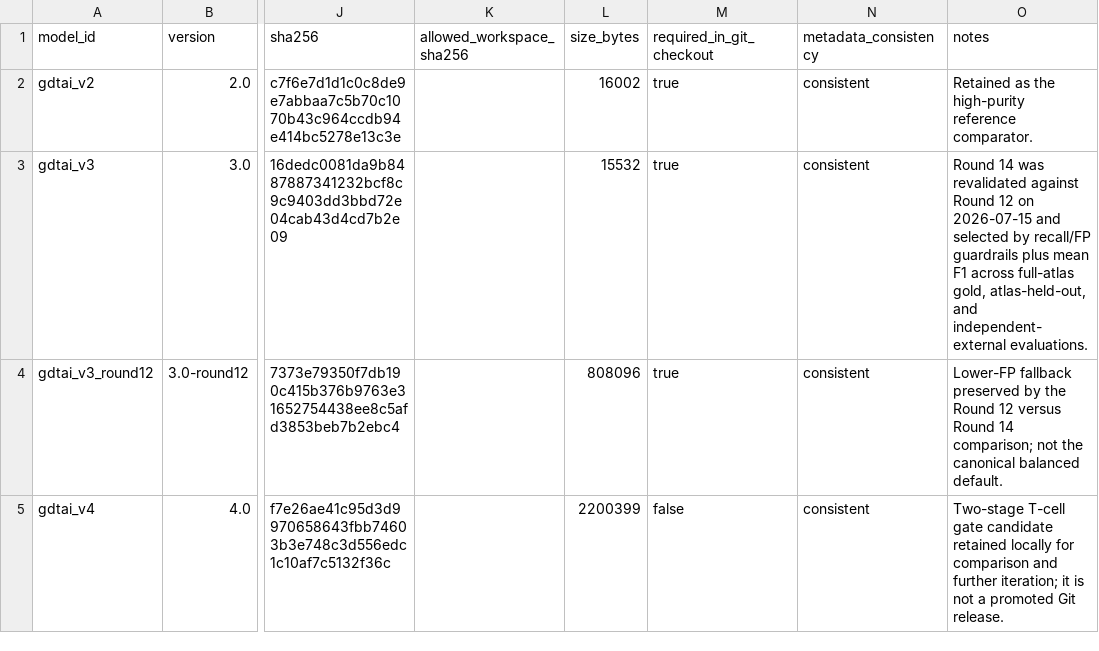
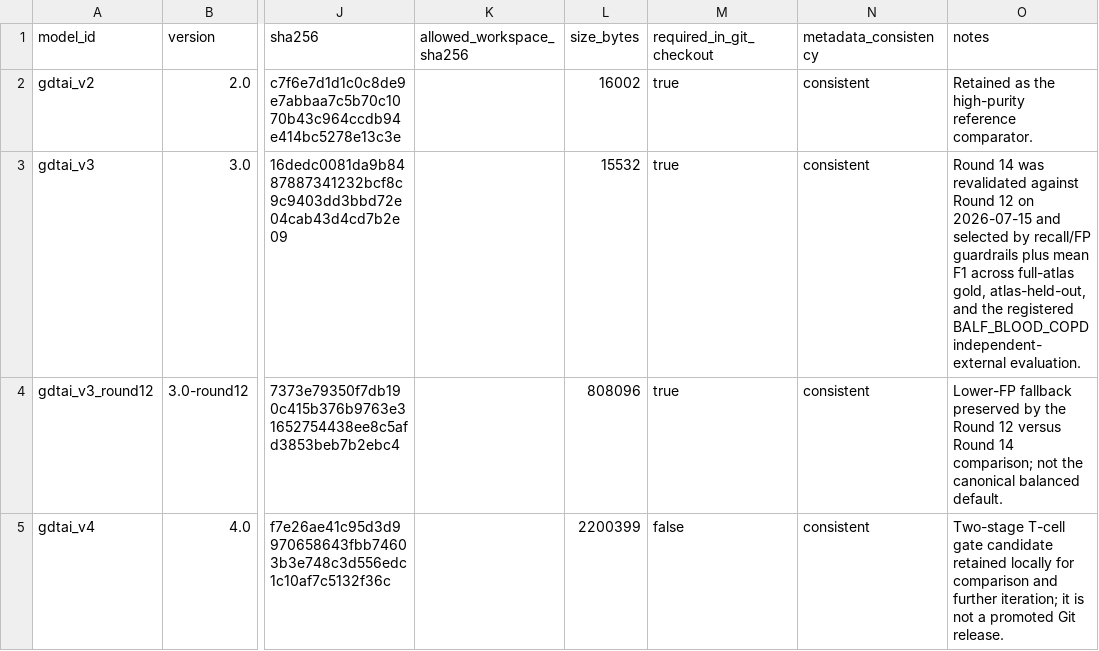
Before and after one commit to LikaiTan/gdTAI, a CSV file: configs/models/gdtai/model_registry.csv, drawn as a sheet; only a part is shown, gaps mark what is left out; the diff names each change by its address in the sheet, - before the commit and + after, or states it on an @@ line.

```diff
--- a/configs/models/gdtai/model_registry.csv
+++ b/configs/models/gdtai/model_registry.csv
-O3 (notes): …atlas-held-out, and independent-external evaluations.
+O3 (notes): …atlas-held-out, and the registered BALF_BLOOD_COPD independent-external evaluation.
```
Also changed, not shown: data/registry/storage_index.csv, 20 other files.
